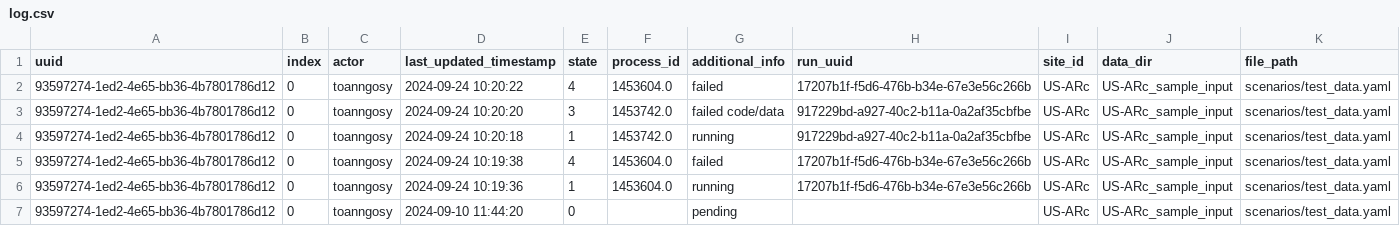
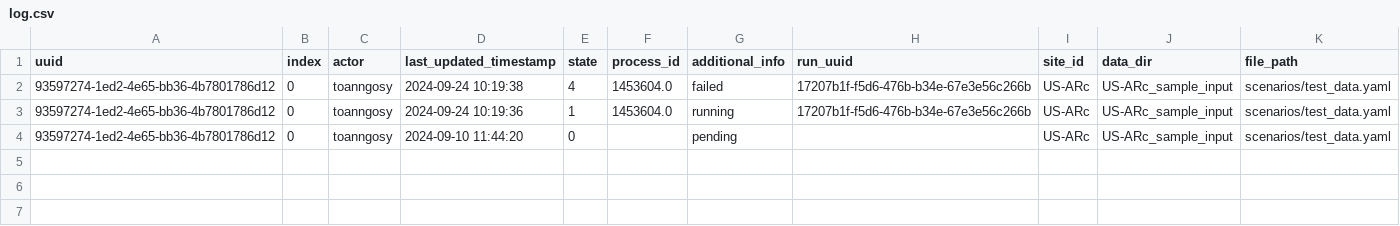
Before and after one commit to toanngosy/test_workflow, a CSV file: report/server/rocky/log.csv, drawn as a sheet; the diff names each change by its address in the sheet, - before the commit and + after, or states it on an @@ line.

Commit message:
Update log.csv

```diff
--- a/report/server/rocky/log.csv
+++ b/report/server/rocky/log.csv
-row 2: 93597274-1ed2-4e65-bb36-4b7801786d12 | 0 | toanngosy | 2024-09-24 10:20:22 | 4 | 1453604.0 | failed | 17207b1f-f5d6-476b-b34e-67e3e56c266b | US-ARc | US-ARc_sample_input | scenarios/test_data.yaml
-row 3: 93597274-1ed2-4e65-bb36-4b7801786d12 | 0 | toanngosy | 2024-09-24 10:20:20 | 3 | 1453742.0 | failed code/data | 917229bd-a927-40c2-b11a-0a2af35cbfbe | US-ARc | US-ARc_sample_input | scenarios/test_data.yaml
-row 4: 93597274-1ed2-4e65-bb36-4b7801786d12 | 0 | toanngosy | 2024-09-24 10:20:18 | 1 | 1453742.0 | running | 917229bd-a927-40c2-b11a-0a2af35cbfbe | US-ARc | US-ARc_sample_input | scenarios/test_data.yaml
```
